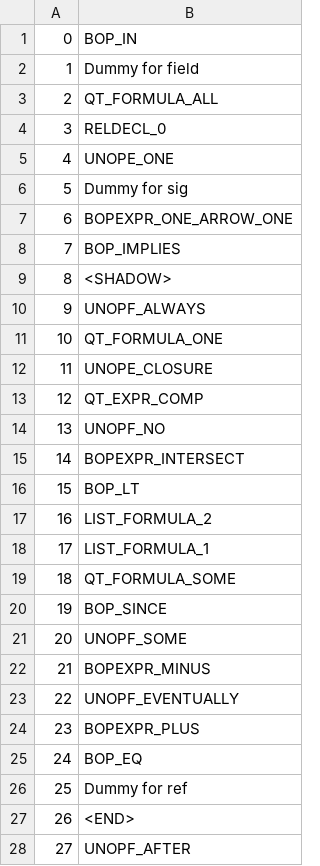
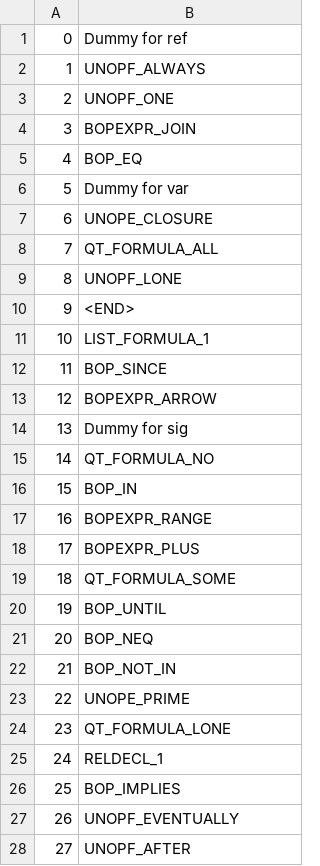
Before and after one commit to AlexandervonWu/ACGN, a CSV file: node_id.csv, drawn as a sheet; only a part is shown; the diff covers the shown part only.

```diff
--- a/node_id.csv
+++ b/node_id.csv
@@ -1,28 +1,28 @@
-0,BOP_IN
-1,Dummy for field
-2,QT_FORMULA_ALL
-3,RELDECL_0
-4,UNOPE_ONE
-5,Dummy for sig
-6,BOPEXPR_ONE_ARROW_ONE
-7,BOP_IMPLIES
-8,<SHADOW>
-9,UNOPF_ALWAYS
-10,QT_FORMULA_ONE
-11,UNOPE_CLOSURE
-12,QT_EXPR_COMP
-13,UNOPF_NO
-14,BOPEXPR_INTERSECT
-15,BOP_LT
-16,LIST_FORMULA_2
-17,LIST_FORMULA_1
+0,Dummy for ref
+1,UNOPF_ALWAYS
+2,UNOPF_ONE
+3,BOPEXPR_JOIN
+4,BOP_EQ
+5,Dummy for var
+6,UNOPE_CLOSURE
+7,QT_FORMULA_ALL
+8,UNOPF_LONE
+9,<END>
+10,LIST_FORMULA_1
+11,BOP_SINCE
+12,BOPEXPR_ARROW
+13,Dummy for sig
+14,QT_FORMULA_NO
+15,BOP_IN
+16,BOPEXPR_RANGE
+17,BOPEXPR_PLUS
 18,QT_FORMULA_SOME
-19,BOP_SINCE
-20,UNOPF_SOME
-21,BOPEXPR_MINUS
-22,UNOPF_EVENTUALLY
-23,BOPEXPR_PLUS
-24,BOP_EQ
-25,Dummy for ref
-26,<END>
+19,BOP_UNTIL
+20,BOP_NEQ
+21,BOP_NOT_IN
+22,UNOPE_PRIME
+23,QT_FORMULA_LONE
+24,RELDECL_1
+25,BOP_IMPLIES
+26,UNOPF_EVENTUALLY
 27,UNOPF_AFTER
```
Also changed, not shown: 36 edited cells elsewhere in this file, 9 other files.
